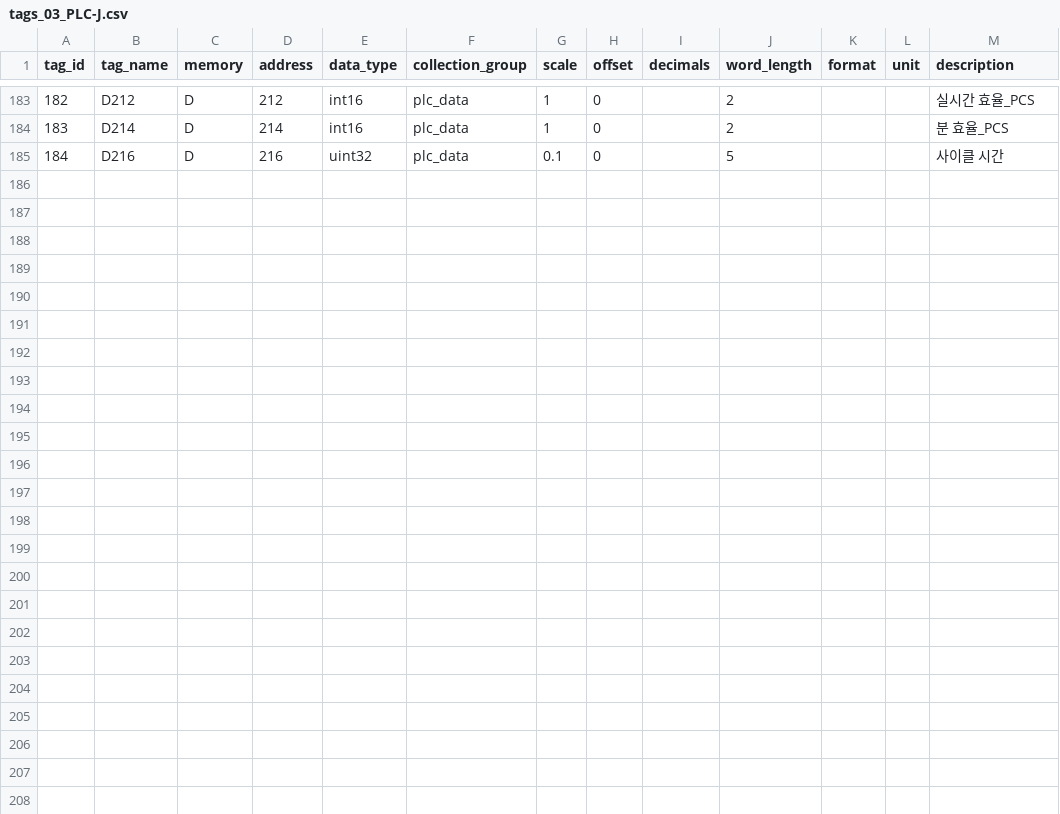
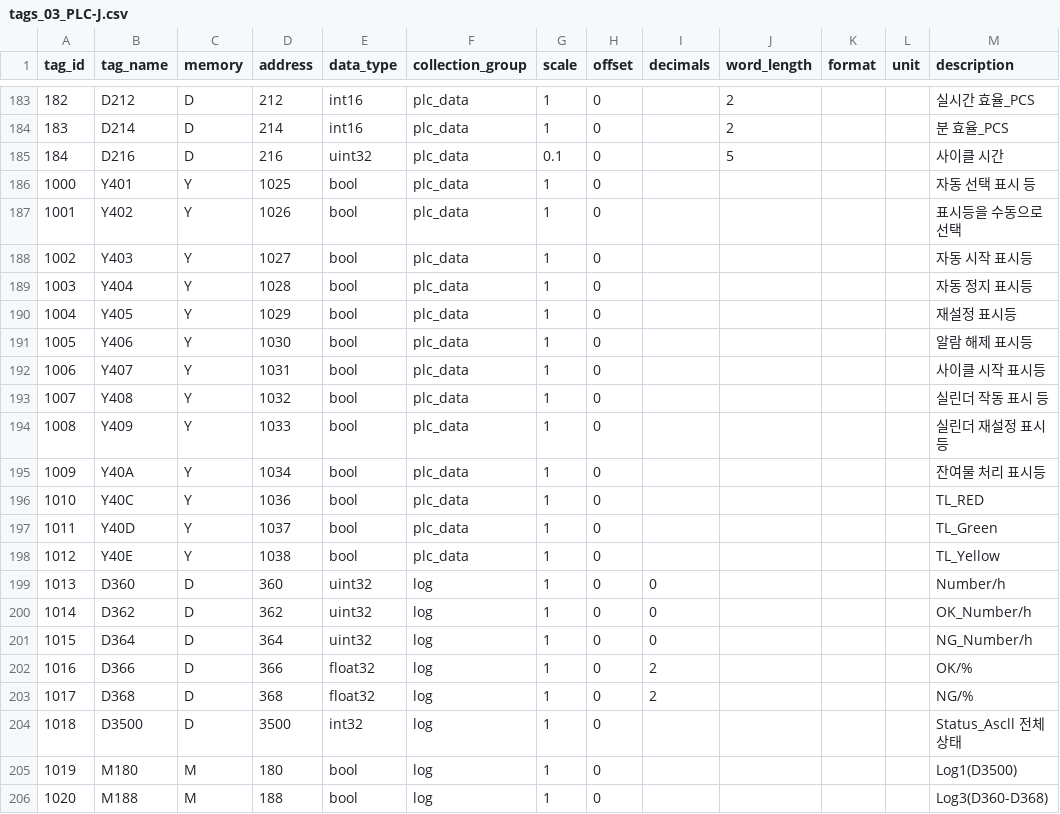
Before and after one commit to junho0889/simplecollector, a CSV file: deploy/jem/tags_03_PLC-J.csv, drawn as a sheet; only a part is shown, gaps mark what is left out; the diff names each change by its address in the sheet, - before the commit and + after, or states it on an @@ line.

```diff
--- a/deploy/jem/tags_03_PLC-J.csv
+++ b/deploy/jem/tags_03_PLC-J.csv
+row 186: 1000 | Y401 | Y | 1025 | bool | plc_data | 1 | 0 |  |  |  |  | 자동 선택 표시 등
+row 187: 1001 | Y402 | Y | 1026 | bool | plc_data | 1 | 0 |  |  |  |  | 표시등을 수동으로 선택
+row 188: 1002 | Y403 | Y | 1027 | bool | plc_data | 1 | 0 |  |  |  |  | 자동 시작 표시등
+row 189: 1003 | Y404 | Y | 1028 | bool | plc_data | 1 | 0 |  |  |  |  | 자동 정지 표시등
+row 190: 1004 | Y405 | Y | 1029 | bool | plc_data | 1 | 0 |  |  |  |  | 재설정 표시등
+row 191: 1005 | Y406 | Y | 1030 | bool | plc_data | 1 | 0 |  |  |  |  | 알람 해제 표시등
+row 192: 1006 | Y407 | Y | 1031 | bool | plc_data | 1 | 0 |  |  |  |  | 사이클 시작 표시등
+row 193: 1007 | Y408 | Y | 1032 | bool | plc_data | 1 | 0 |  |  |  |  | 실린더 작동 표시 등
+row 194: 1008 | Y409 | Y | 1033 | bool | plc_data | 1 | 0 |  |  |  |  | 실린더 재설정 표시등
+row 195: 1009 | Y40A | Y | 1034 | bool | plc_data | 1 | 0 |  |  |  |  | 잔여물 처리 표시등
+row 196: 1010 | Y40C | Y | 1036 | bool | plc_data | 1 | 0 |  |  |  |  | TL_RED
+row 197: 1011 | Y40D | Y | 1037 | bool | plc_data | 1 | 0 |  |  |  |  | TL_Green
+row 198: 1012 | Y40E | Y | 1038 | bool | plc_data | 1 | 0 |  |  |  |  | TL_Yellow
+row 199: 1013 | D360 | D | 360 | uint32 | log | 1 | 0 | 0 |  |  |  | Number/h
+row 200: 1014 | D362 | D | 362 | uint32 | log | 1 | 0 | 0 |  |  |  | OK_Number/h
+row 201: 1015 | D364 | D | 364 | uint32 | log | 1 | 0 | 0 |  |  |  | NG_Number/h
+row 202: 1016 | D366 | D | 366 | float32 | log | 1 | 0 | 2 |  |  |  | OK/%
+row 203: 1017 | D368 | D | 368 | float32 | log | 1 | 0 | 2 |  |  |  | NG/%
+row 204: 1018 | D3500 | D | 3500 | int32 | log | 1 | 0 |  |  |  |  | Status_Ascll 전체 상태
+row 205: 1019 | M180 | M | 180 | bool | log | 1 | 0 |  |  |  |  | Log1(D3500)
+row 206: 1020 | M188 | M | 188 | bool | log | 1 | 0 |  |  |  |  | Log3(D360-D368)
```
Also changed, not shown: deploy/jem/tags_01_PLC-EFG.csv, deploy/jem/tags_02_PLC-B.csv, 18 other files.
